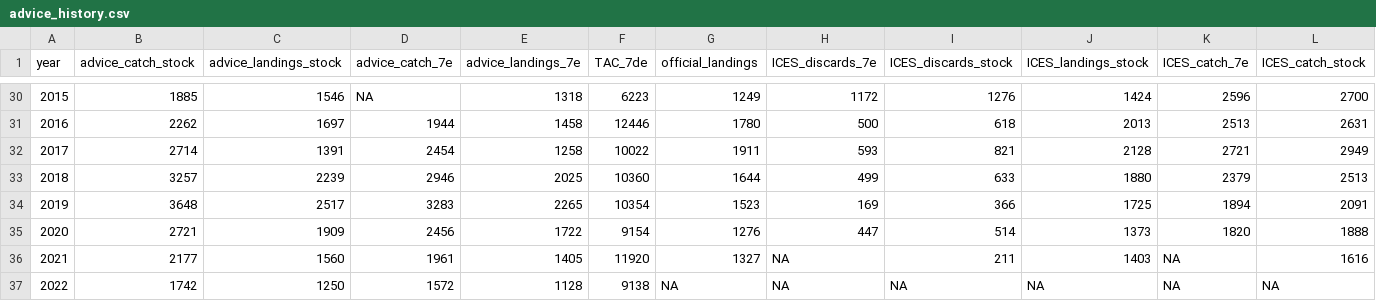
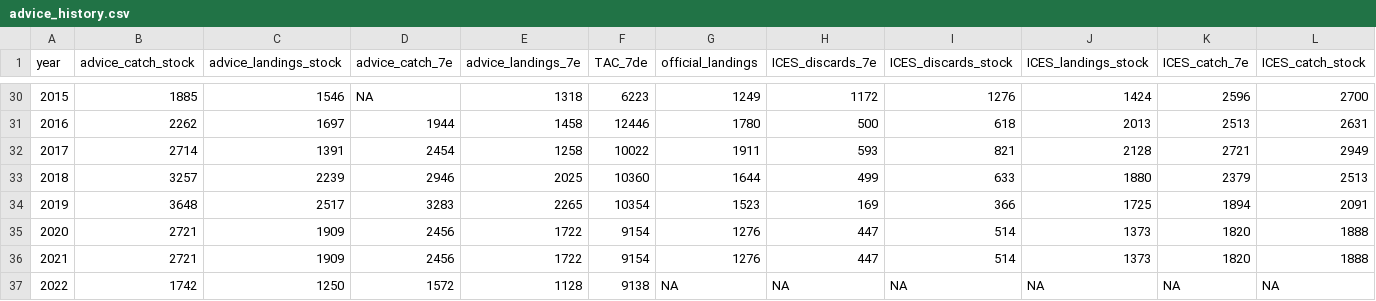
Before and after one commit to ices-taf-dev/ices_cat_3_template, a CSV file: data/advice_history.csv, drawn as a sheet; only a part is shown, gaps mark what is left out; removed rows and columns are numbered as before the commit, all else as after; the diff names each change by its address in the sheet, - before the commit and + after, or states it on an @@ line.

```diff
--- a/data/advice_history.csv
+++ b/data/advice_history.csv
-row 36: 2021 | 2177 | 1560 | 1961 | 1405 | 11920 | 1327 | NA | 211 | 1403 | NA | 1616
+row 36: 2021 | 2721 | 1909 | 2456 | 1722 | 9154 | 1276 | 447 | 514 | 1373 | 1820 | 1888
```
Also changed, not shown: boot/initial/data/advice_history.csv, 2 other files.
